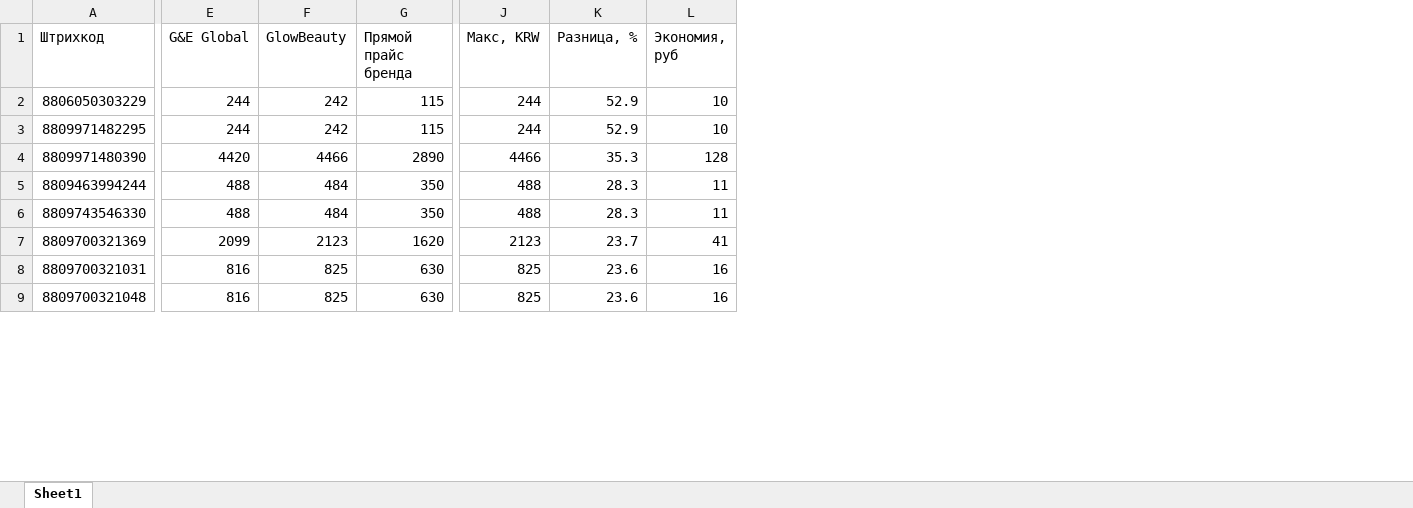
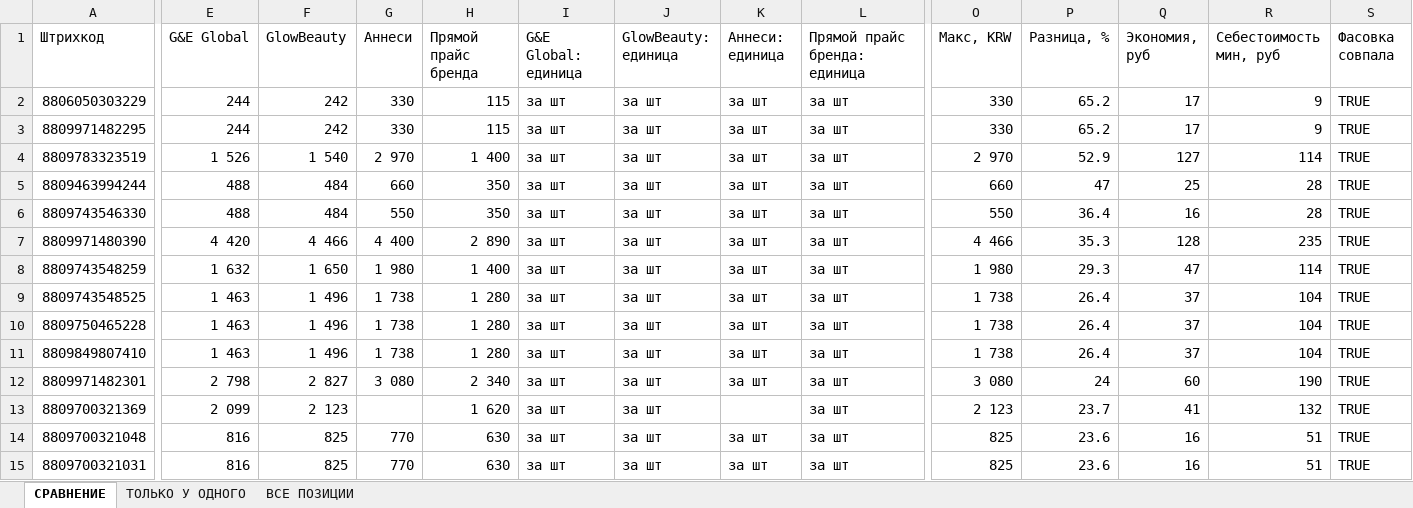
Before and after one commit to User26-2026/K-beauty-New, an Excel workbook: outputs/brand_celimax_by_supplier.xlsx, sheet СРАВНЕНИЕ, drawn as a sheet; only a part is shown, gaps mark what is left out; values as stored, in another font and other column widths than the file's, no cell formats; removed rows and columns are numbered as before the commit, all else as after; rows hold the shown columns only; the diff covers the shown part only; the diff names each change by its address in the sheet, - before the commit and + after, or states it on an @@ line.

```diff
--- a/outputs/brand_celimax_by_supplier.xlsx (sheet СРАВНЕНИЕ)
+++ b/outputs/brand_celimax_by_supplier.xlsx (sheet СРАВНЕНИЕ)
-sheet tab: Sheet1
+sheet tab: СРАВНЕНИЕ
+sheet tab: ТОЛЬКО У ОДНОГО
+sheet tab: ВСЕ ПОЗИЦИИ
+column G (Аннеси), rows 2-3: 330 | 330; rows 5-6: 660 | 550; row 15: 770
+column I (G&E Global: единица), rows 2-3: за шт | за шт; rows 5-6: за шт | за шт; row 13: за шт; row 15: за шт
+column J (GlowBeauty: единица), rows 2-3: за шт | за шт; rows 5-6: за шт | за шт; row 13: за шт; row 15: за шт
+column K (Аннеси: единица), rows 2-3: за шт | за шт; rows 5-6: за шт | за шт; row 15: за шт
+column L (Прямой прайс бренда: единица), rows 2-3: за шт | за шт; rows 5-6: за шт | за шт; row 13: за шт; row 15: за шт
+column R (Себестоимость мин, руб), rows 2-3: 9 | 9; rows 5-6: 28 | 28; row 13: 132; row 15: 51
+column S (Фасовка совпала), rows 2-3: TRUE | TRUE; rows 5-6: TRUE | TRUE; row 13: TRUE; row 15: TRUE
-O2:O3 (Макс, KRW): 244
+O2:O3 (Макс, KRW): 330
-P2:P3 (Разница, %): 52.9
+P2:P3 (Разница, %): 65.2
-Q2:Q3 (Экономия, руб): 10
+Q2:Q3 (Экономия, руб): 17
-row 4: 8809971480390 | 4420 | 4466 | 2890 | 4466 | 35.3 | 128
+row 4: 8809783323519 | 1 526 | 1 540 | 2 970 | 1 400 | за шт | за шт | за шт | за шт | 2 970 | 52.9 | 127 | 114 | TRUE
-O5 (Макс, KRW): 488
+O5 (Макс, KRW): 660
-P5 (Разница, %): 28.3
+P5 (Разница, %): 47
-Q5 (Экономия, руб): 11
+Q5 (Экономия, руб): 25
-O6 (Макс, KRW): 488
+O6 (Макс, KRW): 550
-P6 (Разница, %): 28.3
+P6 (Разница, %): 36.4
-Q6 (Экономия, руб): 11
+Q6 (Экономия, руб): 16
+row 7: 8809971480390 | 4 420 | 4 466 | 4 400 | 2 890 | за шт | за шт | за шт | за шт | 4 466 | 35.3 | 128 | 235 | TRUE
+row 8: 8809743548259 | 1 632 | 1 650 | 1 980 | 1 400 | за шт | за шт | за шт | за шт | 1 980 | 29.3 | 47 | 114 | TRUE
+row 9: 8809743548525 | 1 463 | 1 496 | 1 738 | 1 280 | за шт | за шт | за шт | за шт | 1 738 | 26.4 | 37 | 104 | TRUE
+row 10: 8809750465228 | 1 463 | 1 496 | 1 738 | 1 280 | за шт | за шт | за шт | за шт | 1 738 | 26.4 | 37 | 104 | TRUE
+row 11: 8809849807410 | 1 463 | 1 496 | 1 738 | 1 280 | за шт | за шт | за шт | за шт | 1 738 | 26.4 | 37 | 104 | TRUE
+row 12: 8809971482301 | 2 798 | 2 827 | 3 080 | 2 340 | за шт | за шт | за шт | за шт | 3 080 | 24 | 60 | 190 | TRUE
-E13 (G&E Global): 2099
+E13 (G&E Global): 2 099
-F13 (GlowBeauty): 2123
+F13 (GlowBeauty): 2 123
-H13 (Прямой прайс бренда): 1620
+H13 (Прямой прайс бренда): 1 620
-O13 (Макс, KRW): 2123
+O13 (Макс, KRW): 2 123
@@ row 9 moved to row 14: 8809700321048 @@
```
Also changed, not shown: 31 added rows, 37 removed rows and 199 edited cells elsewhere in this sheet, cell formats, outputs/brand_medipeel_by_supplier.xlsx, 6 other files.
